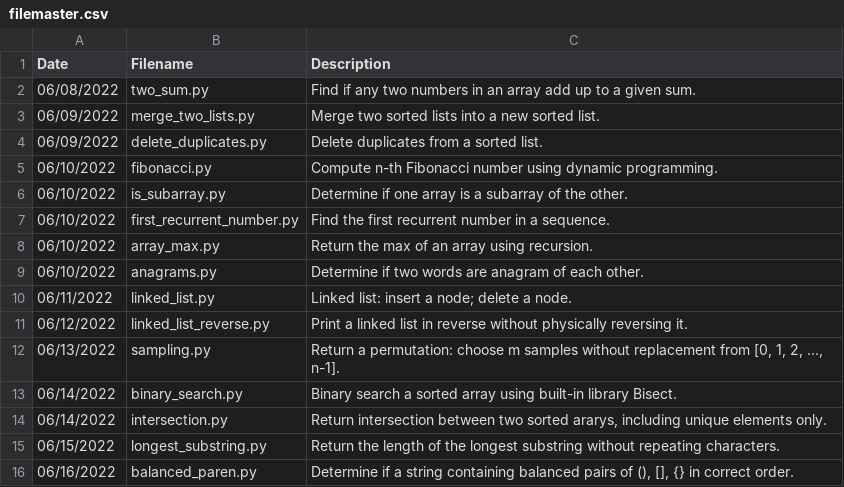
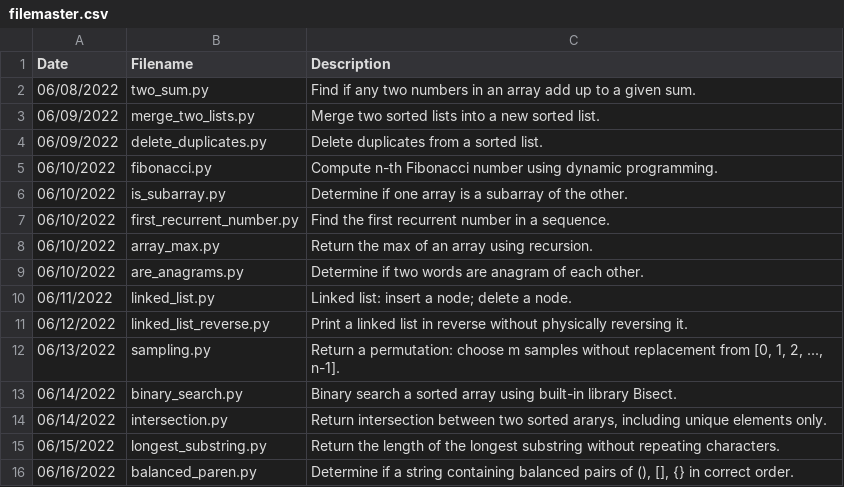
Before and after one commit to jamesczq/coding-exercise, a CSV file: filemaster.csv, drawn as a sheet; only a part is shown.

Commit message:
Update filenames

```diff
--- a/filemaster.csv
+++ b/filemaster.csv
@@ -8,3 +8,3 @@ Date,Filename,Description
 06/10/2022,array_max.py,"Return the max of an array using recursion."
-06/10/2022,anagrams.py,"Determine if two words are anagram of each other."
+06/10/2022,are_anagrams.py,"Determine if two words are anagram of each other."
 06/11/2022,linked_list.py,"Linked list: insert a node; delete a node."
```
Also changed, not shown: 1 other file.
